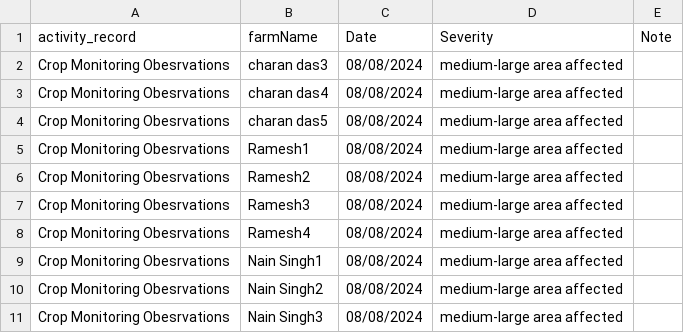
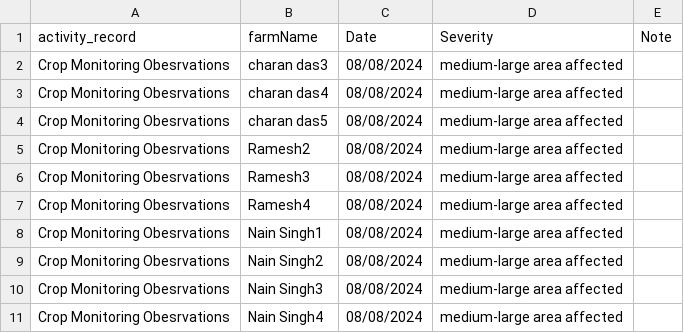
Before and after one commit to sakshamraj4/Abinbav_sustainability, a CSV file: risk_level.csv, drawn as a sheet; only a part is shown; the shorter side is filled out with more unchanged rows; the diff names each change by its address in the sheet, - before the commit and + after, or states it on an @@ line.

Commit message:
Update risk_level.csv

```diff
--- a/risk_level.csv
+++ b/risk_level.csv
-row 5: Crop Monitoring Obesrvations | Ramesh1 | 08/08/2024 | medium-large area affected
```
